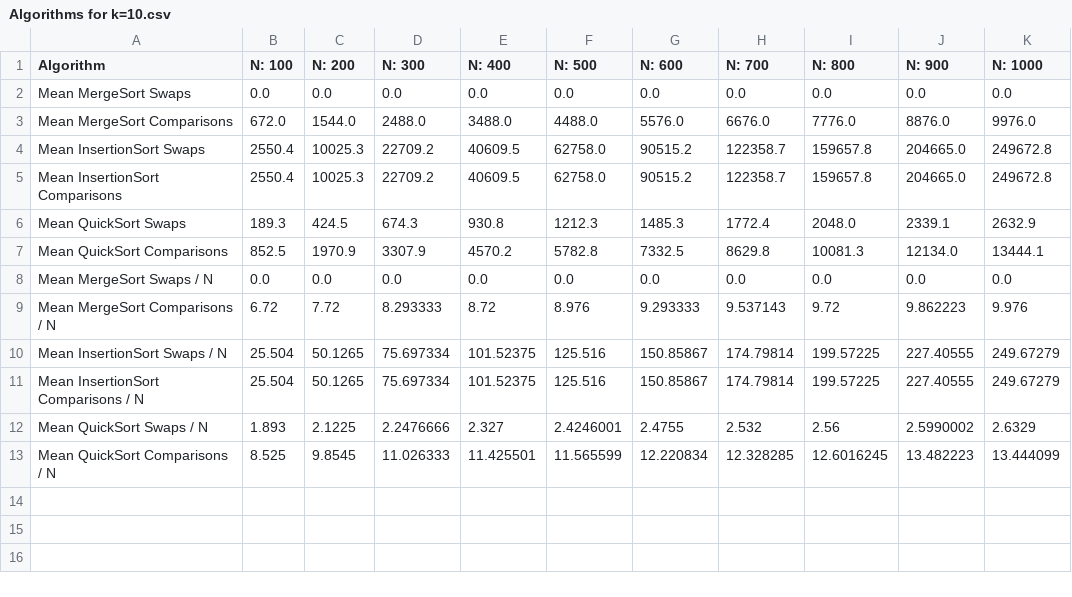
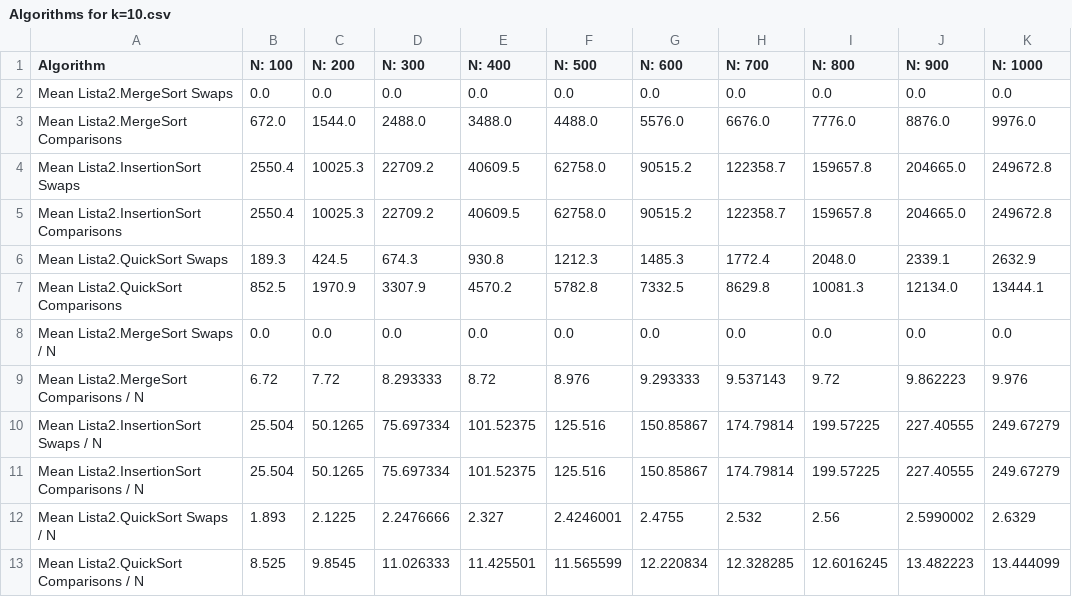
Before and after one commit to motylas/SEM4-AISD, a CSV file: Lista2/Algorithms for k=10.csv, drawn as a sheet.

```diff
--- a/Lista2/Algorithms for k=10.csv
+++ b/Lista2/Algorithms for k=10.csv
@@ -1,13 +1,13 @@
 Algorithm,N: 100,N: 200,N: 300,N: 400,N: 500,N: 600,N: 700,N: 800,N: 900,N: 1000
-Mean MergeSort Swaps,0.0,0.0,0.0,0.0,0.0,0.0,0.0,0.0,0.0,0.0
-Mean MergeSort Comparisons,672.0,1544.0,2488.0,3488.0,4488.0,5576.0,6676.0,7776.0,8876.0,9976.0
-Mean InsertionSort Swaps,2550.4,10025.3,22709.2,40609.5,62758.0,90515.2,122358.7,159657.8,204665.0,249672.8
-Mean InsertionSort Comparisons,2550.4,10025.3,22709.2,40609.5,62758.0,90515.2,122358.7,159657.8,204665.0,249672.8
-Mean QuickSort Swaps,189.3,424.5,674.3,930.8,1212.3,1485.3,1772.4,2048.0,2339.1,2632.9
-Mean QuickSort Comparisons,852.5,1970.9,3307.9,4570.2,5782.8,7332.5,8629.8,10081.3,12134.0,13444.1
-Mean MergeSort Swaps / N,0.0,0.0,0.0,0.0,0.0,0.0,0.0,0.0,0.0,0.0
-Mean MergeSort Comparisons / N,6.72,7.72,8.293333,8.72,8.976,9.293333,9.537143,9.72,9.862223,9.976
-Mean InsertionSort Swaps / N,25.504,50.1265,75.697334,101.52375,125.516,150.85867,174.79814,199.57225,227.40555,249.67279
-Mean InsertionSort Comparisons / N,25.504,50.1265,75.697334,101.52375,125.516,150.85867,174.79814,199.57225,227.40555,249.67279
-Mean QuickSort Swaps / N,1.893,2.1225,2.2476666,2.327,2.4246001,2.4755,2.532,2.56,2.5990002,2.6329
-Mean QuickSort Comparisons / N,8.525,9.8545,11.026333,11.425501,11.565599,12.220834,12.328285,12.6016245,13.482223,13.444099
+Mean Lista2.MergeSort Swaps,0.0,0.0,0.0,0.0,0.0,0.0,0.0,0.0,0.0,0.0
+Mean Lista2.MergeSort Comparisons,672.0,1544.0,2488.0,3488.0,4488.0,5576.0,6676.0,7776.0,8876.0,9976.0
+Mean Lista2.InsertionSort Swaps,2550.4,10025.3,22709.2,40609.5,62758.0,90515.2,122358.7,159657.8,204665.0,249672.8
+Mean Lista2.InsertionSort Comparisons,2550.4,10025.3,22709.2,40609.5,62758.0,90515.2,122358.7,159657.8,204665.0,249672.8
+Mean Lista2.QuickSort Swaps,189.3,424.5,674.3,930.8,1212.3,1485.3,1772.4,2048.0,2339.1,2632.9
+Mean Lista2.QuickSort Comparisons,852.5,1970.9,3307.9,4570.2,5782.8,7332.5,8629.8,10081.3,12134.0,13444.1
+Mean Lista2.MergeSort Swaps / N,0.0,0.0,0.0,0.0,0.0,0.0,0.0,0.0,0.0,0.0
+Mean Lista2.MergeSort Comparisons / N,6.72,7.72,8.293333,8.72,8.976,9.293333,9.537143,9.72,9.862223,9.976
+Mean Lista2.InsertionSort Swaps / N,25.504,50.1265,75.697334,101.52375,125.516,150.85867,174.79814,199.57225,227.40555,249.67279
+Mean Lista2.InsertionSort Comparisons / N,25.504,50.1265,75.697334,101.52375,125.516,150.85867,174.79814,199.57225,227.40555,249.67279
+Mean Lista2.QuickSort Swaps / N,1.893,2.1225,2.2476666,2.327,2.4246001,2.4755,2.532,2.56,2.5990002,2.6329
+Mean Lista2.QuickSort Comparisons / N,8.525,9.8545,11.026333,11.425501,11.565599,12.220834,12.328285,12.6016245,13.482223,13.444099
```
Also changed, not shown: Lista2/Algorithms for k=1.csv, Lista2/Algorithms for k=100.csv, 7 other files.
